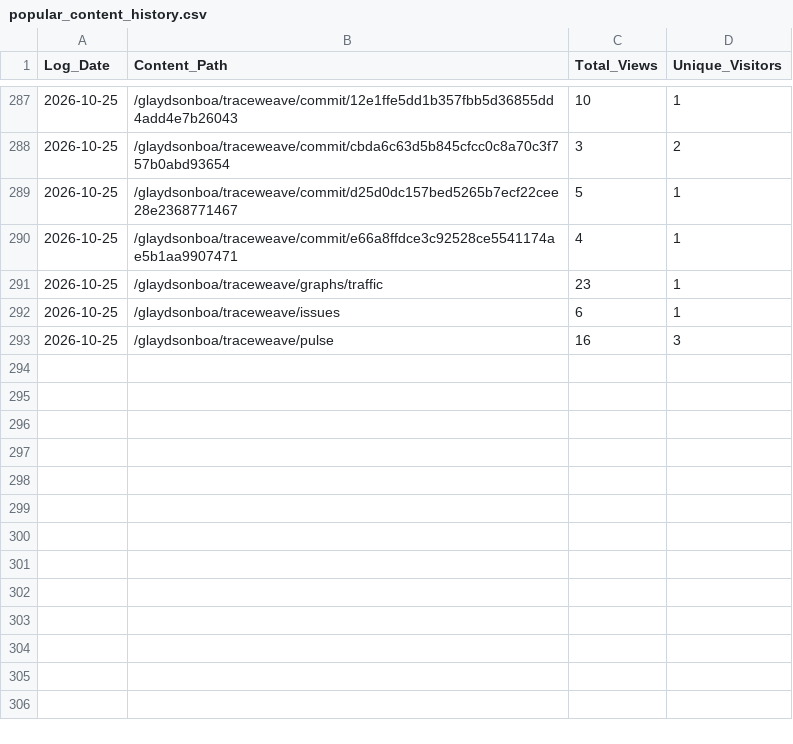
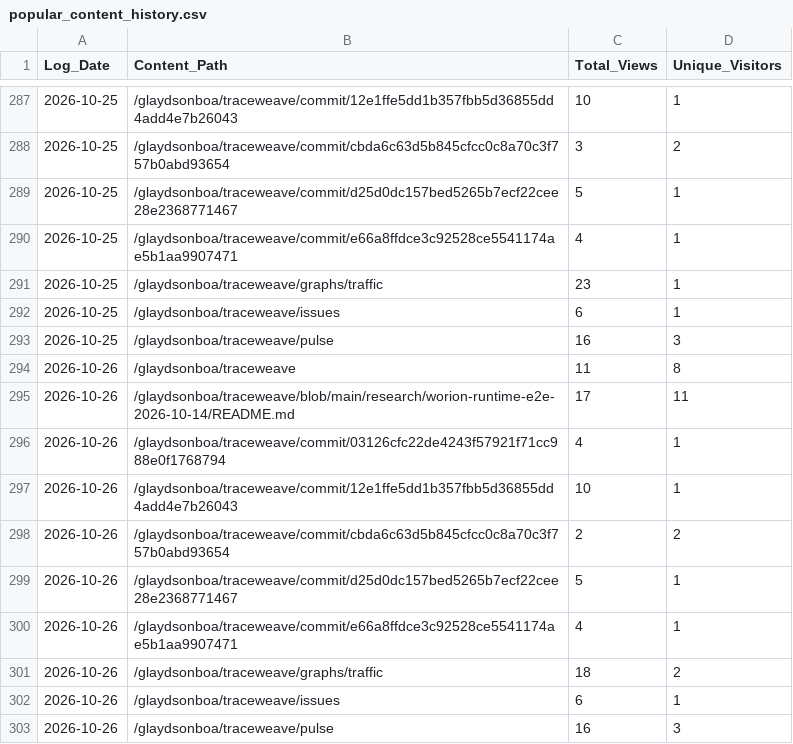
Before and after one commit to glaydsonboa/traceweave, a CSV file: research/traffic-data/popular_content_history.csv, drawn as a sheet; only a part is shown, gaps mark what is left out; the diff names each change by its address in the sheet, - before the commit and + after, or states it on an @@ line.

```diff
--- a/research/traffic-data/popular_content_history.csv
+++ b/research/traffic-data/popular_content_history.csv
+row 294: 2026-10-26 | /glaydsonboa/traceweave | 11 | 8
+row 295: 2026-10-26 | /glaydsonboa/traceweave/blob/main/research/worion-runtime-e2e-2026-10-14/README.md | 17 | 11
+row 296: 2026-10-26 | /glaydsonboa/traceweave/commit/03126cfc22de4243f57921f71cc988e0f1768794 | 4 | 1
+row 297: 2026-10-26 | /glaydsonboa/traceweave/commit/12e1ffe5dd1b357fbb5d36855dd4add4e7b26043 | 10 | 1
+row 298: 2026-10-26 | /glaydsonboa/traceweave/commit/cbda6c63d5b845cfcc0c8a70c3f757b0abd93654 | 2 | 2
+row 299: 2026-10-26 | /glaydsonboa/traceweave/commit/d25d0dc157bed5265b7ecf22cee28e2368771467 | 5 | 1
+row 300: 2026-10-26 | /glaydsonboa/traceweave/commit/e66a8ffdce3c92528ce5541174ae5b1aa9907471 | 4 | 1
+row 301: 2026-10-26 | /glaydsonboa/traceweave/graphs/traffic | 18 | 2
+row 302: 2026-10-26 | /glaydsonboa/traceweave/issues | 6 | 1
+row 303: 2026-10-26 | /glaydsonboa/traceweave/pulse | 16 | 3
```
Also changed, not shown: research/traffic-data/clones_history.csv, research/traffic-data/views_history.csv.
